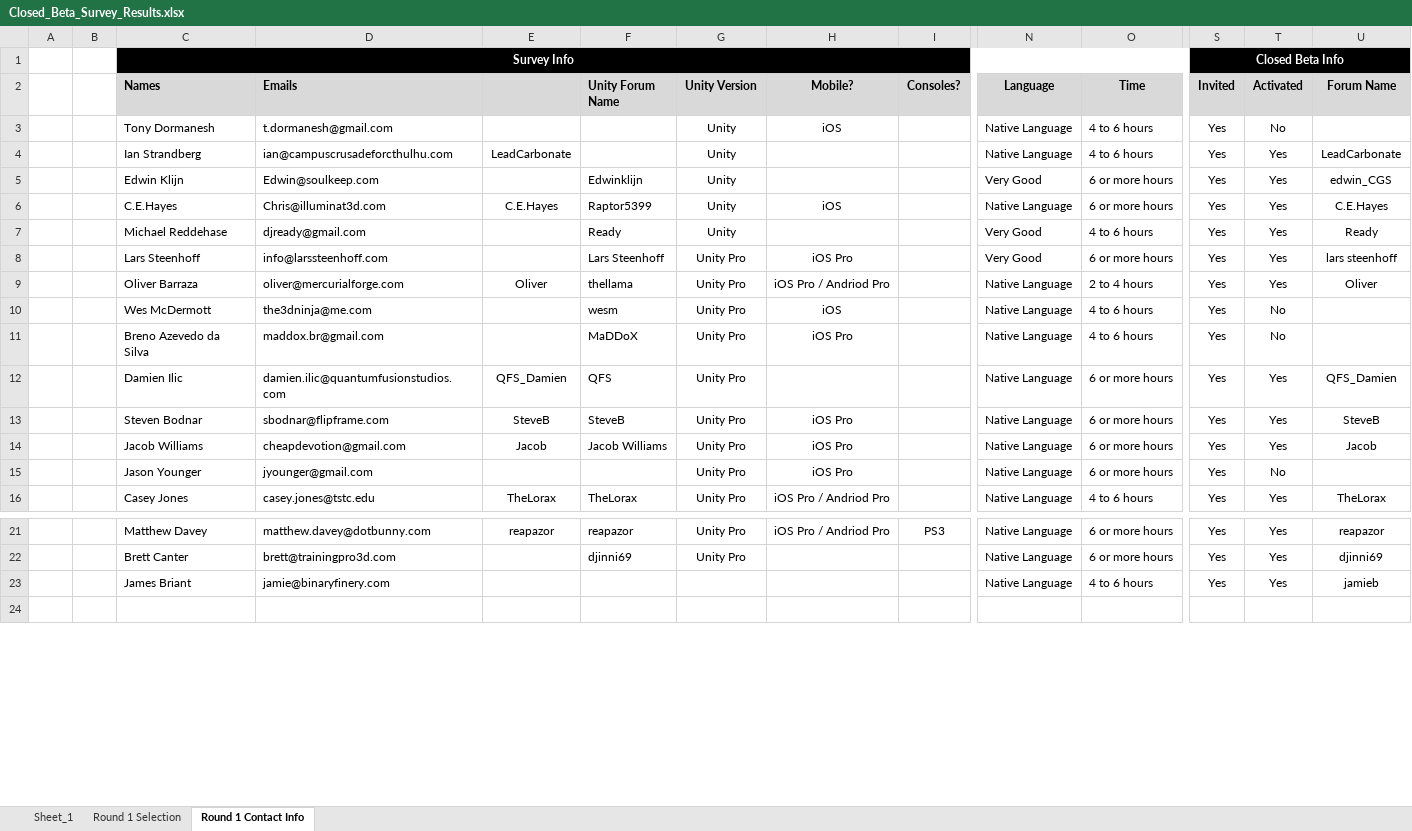
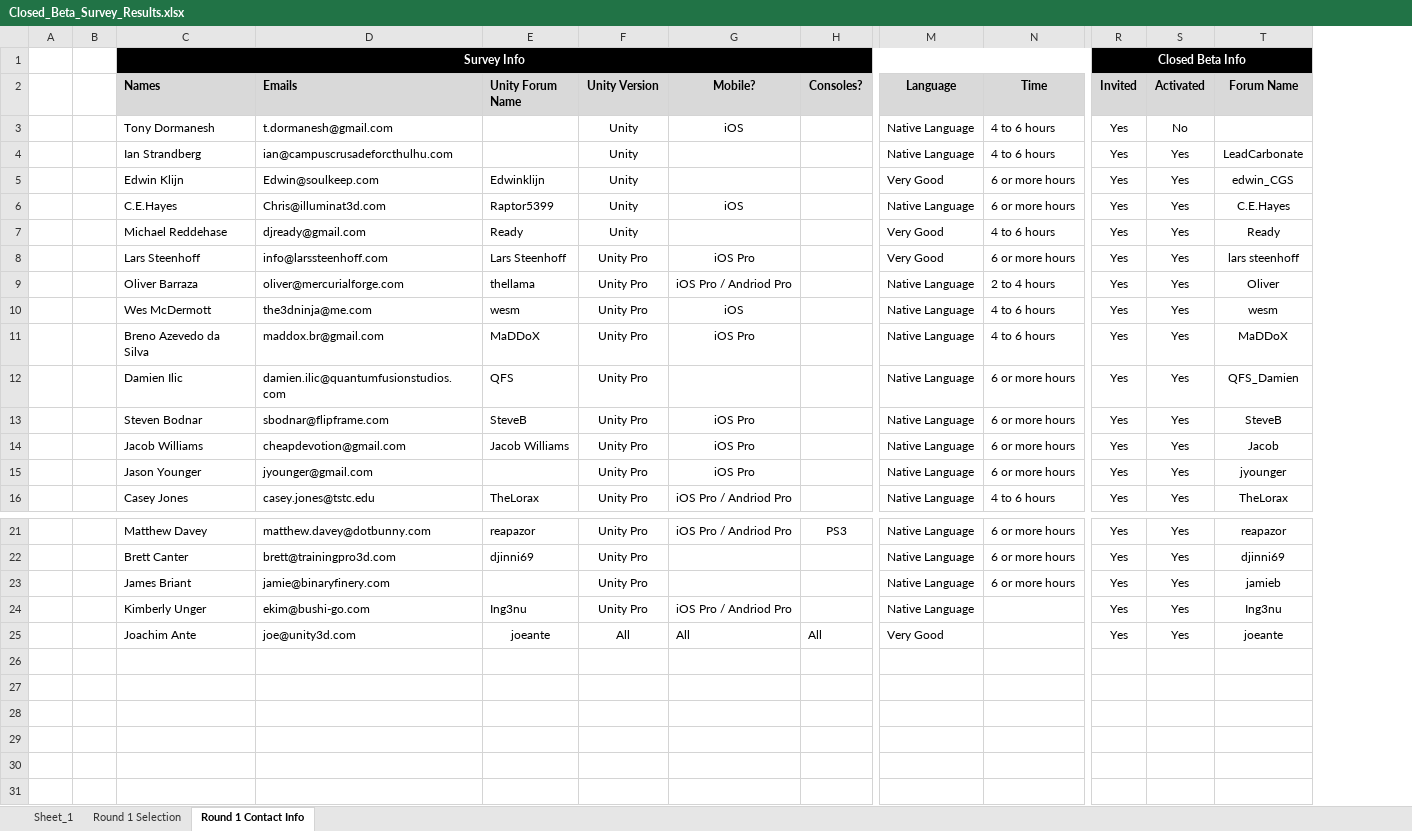
Before and after one commit to detoxstudios/uscript, an Excel workbook: uScript_Dev/Documents/Closed_Beta_Survey_Results.xlsx, sheet Round 1 Contact Info, drawn as a sheet; only a part is shown, gaps mark what is left out; values as stored, in another font and other column widths than the file's, no borders; removed rows and columns are numbered as before the commit, all else as after; rows hold the shown columns only; the diff names each change by its address in the sheet, - before the commit and + after, or states it on an @@ line.

Commit message:
Added the usability list excel file (still a WIP) and updated beta survey file.
git-svn-id: https://www.detoxstudios.com/projectdepot/Development/Unity@456 b191eb17-2330-428c-a13f-159e02ee8e09

```diff
--- a/uScript_Dev/Documents/Closed_Beta_Survey_Results.xlsx (sheet Round 1 Contact Info)
+++ b/uScript_Dev/Documents/Closed_Beta_Survey_Results.xlsx (sheet Round 1 Contact Info)
-column E, rows 4-16: LeadCarbonate |  | C.E.Hayes |  |  | Oliver |  |  | QFS_Damien | SteveB | Jacob |  | TheLorax; row 21: reapazor
-S10:S11 (Activated): No
+S10:S11 (Activated): Yes
-T10 (Forum Name): (empty)
+T10 (Forum Name): wesm
-T11 (Forum Name): (empty)
+T11 (Forum Name): MaDDoX
-S15 (Activated): No
+S15 (Activated): Yes
-T15 (Forum Name): (empty)
+T15 (Forum Name): jyounger
-F23 (Unity Version): (empty)
+F23 (Unity Version): Unity Pro
-N23 (Time): 4 to 6 hours
+N23 (Time): 6 or more hours
+row 24:  |  | Kimberly Unger | ekim@bushi-go.com | Ing3nu | Unity Pro | iOS Pro / Andriod Pro |  | Native Language |  | Yes | Yes | Ing3nu
+row 25:  |  | Joachim Ante | joe@unity3d.com | joeante | All | All | All | Very Good |  | Yes | Yes | joeante
+row 26: (empty)
+row 27: (empty)
+row 28: (empty)
+row 29: (empty)
+row 30: (empty)
```
Also changed, not shown: 1 other file.
